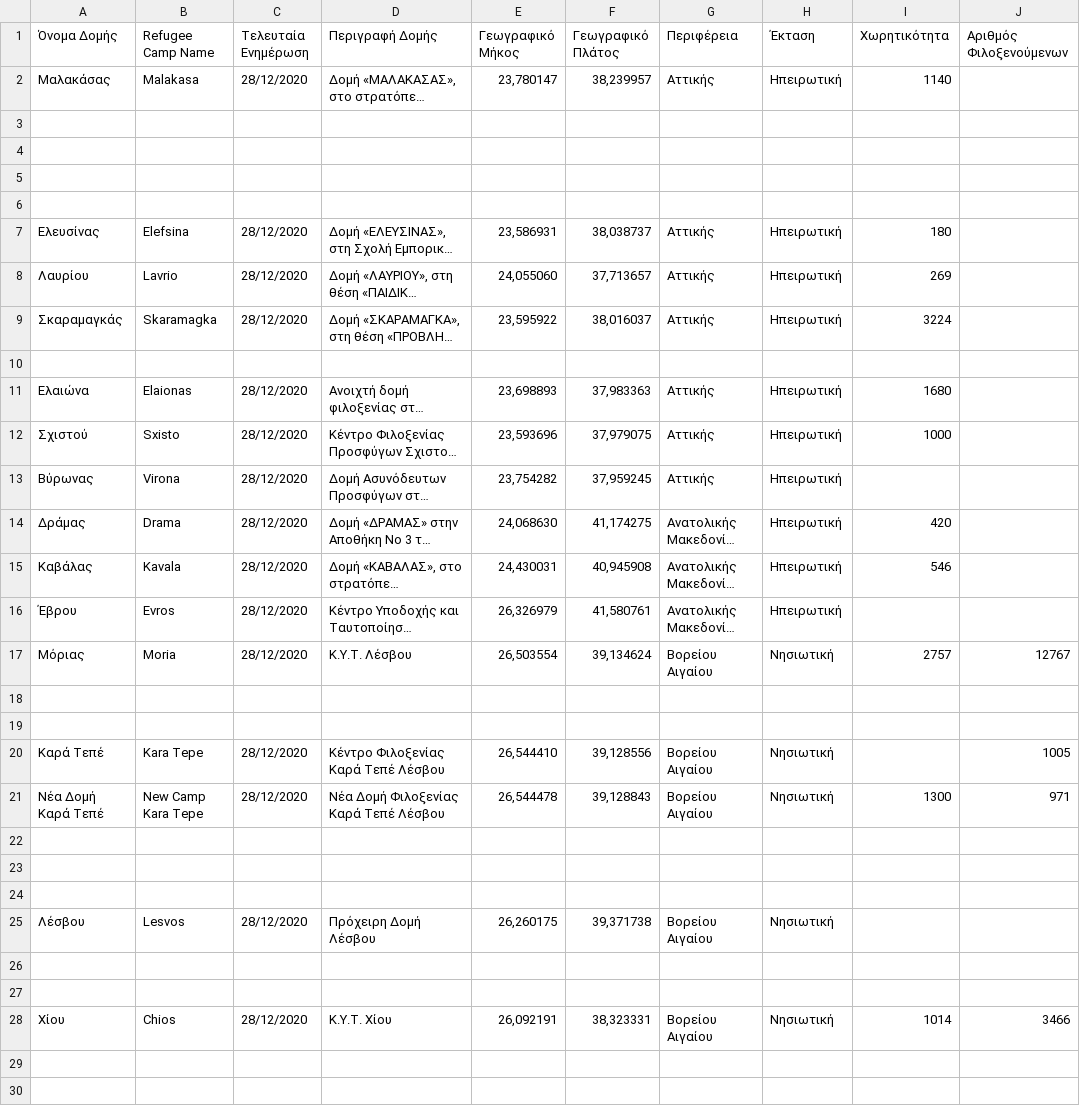
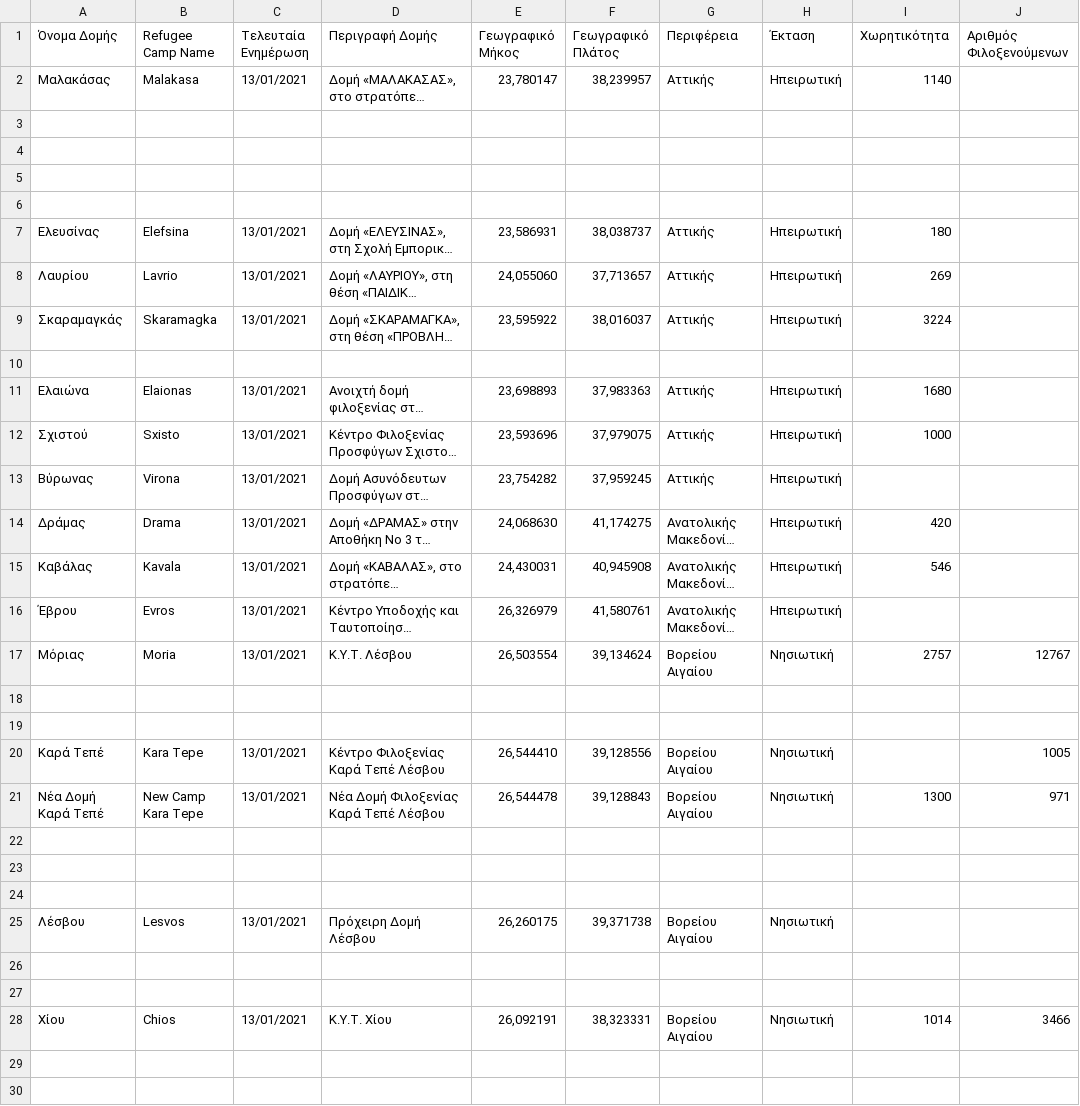
Before and after one commit to Covid-19-Response-Greece/covid19-data-greece, a CSV file: data/greece/Refugee_camps/refugee_camps.csv, drawn as a sheet; only a part is shown; long unchanged cells end in …; the diff covers the shown part only; the diff names each change by its address in the sheet, - before the commit and + after, or states it on an @@ line.

```diff
--- a/data/greece/Refugee_camps/refugee_camps.csv
+++ b/data/greece/Refugee_camps/refugee_camps.csv
-C2 (Τελευταία Ενημέρωση): 28/12/2020
+C2 (Τελευταία Ενημέρωση): 13/01/2021
-C7:C9 (Τελευταία Ενημέρωση): 28/12/2020
+C7:C9 (Τελευταία Ενημέρωση): 13/01/2021
-C11:C17 (Τελευταία Ενημέρωση): 28/12/2020
+C11:C17 (Τελευταία Ενημέρωση): 13/01/2021
-C20:C21 (Τελευταία Ενημέρωση): 28/12/2020
+C20:C21 (Τελευταία Ενημέρωση): 13/01/2021
-C25 (Τελευταία Ενημέρωση): 28/12/2020
+C25 (Τελευταία Ενημέρωση): 13/01/2021
-C28 (Τελευταία Ενημέρωση): 28/12/2020
+C28 (Τελευταία Ενημέρωση): 13/01/2021
```
Also changed, not shown: 2 added rows and 37 edited cells elsewhere in this file, data/all_countries/JohnsHopkinsCSSE/time_series_covid19_confirmed_global.csv, data/all_countries/JohnsHopkinsCSSE/time_series_covid19_deaths_global.csv, 1 other file.
